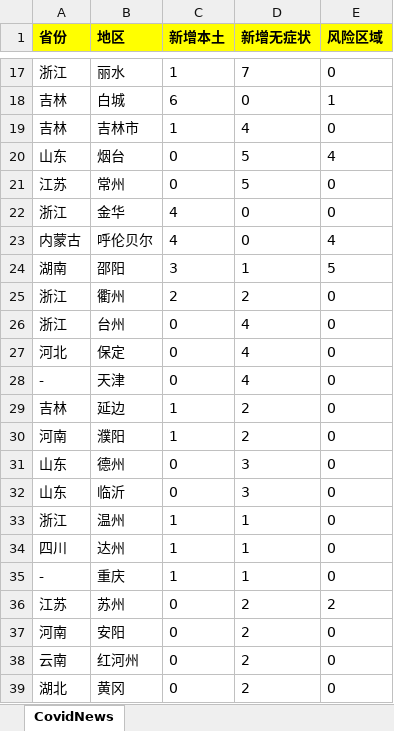
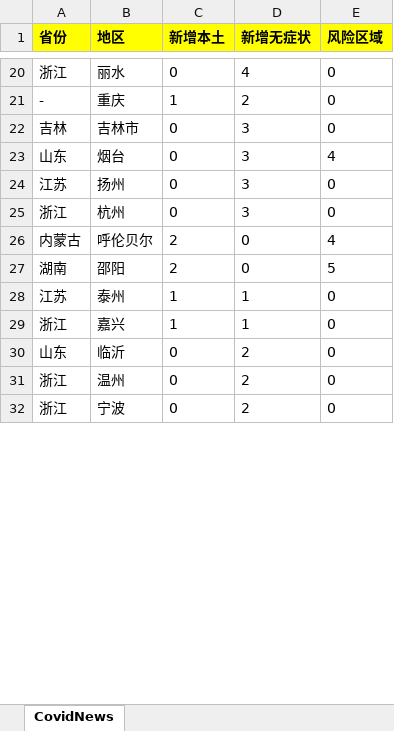
Before and after one commit to yuechengu/robot-extended, an Excel workbook: data/CovidNews.xlsx, sheet CovidNews, drawn as a sheet; only a part is shown, gaps mark what is left out; values as stored, in another font and other column widths than the file's, no borders; removed rows and columns are numbered as before the commit, all else as after; the diff covers the shown part only; the diff names each change by its address in the sheet, - before the commit and + after, or states it on an @@ line.

```diff
--- a/data/CovidNews.xlsx (sheet CovidNews)
+++ b/data/CovidNews.xlsx (sheet CovidNews)
-C20 (新增本土): 1
+C20 (新增本土): 0
-D20 (新增无症状): 7
+D20 (新增无症状): 4
-row 18: 吉林 | 白城 | 6 | 0 | 1
+row 21: - | 重庆 | 1 | 2 | 0
-C22 (新增本土): 1
+C22 (新增本土): 0
-D22 (新增无症状): 4
+D22 (新增无症状): 3
-D23:D24 (新增无症状): 5
+D23:D24 (新增无症状): 3
-B24 (地区): 常州
+B24 (地区): 扬州
-row 22: 浙江 | 金华 | 4 | 0 | 0
+row 25: 浙江 | 杭州 | 0 | 3 | 0
-C26 (新增本土): 4
+C26 (新增本土): 2
-C27 (新增本土): 3
+C27 (新增本土): 2
-D27 (新增无症状): 1
+D27 (新增无症状): 0
-row 25: 浙江 | 衢州 | 2 | 2 | 0
-row 26: 浙江 | 台州 | 0 | 4 | 0
-row 27: 河北 | 保定 | 0 | 4 | 0
-row 28: - | 天津 | 0 | 4 | 0
-row 29: 吉林 | 延边 | 1 | 2 | 0
-row 30: 河南 | 濮阳 | 1 | 2 | 0
-row 31: 山东 | 德州 | 0 | 3 | 0
+row 28: 江苏 | 泰州 | 1 | 1 | 0
+row 29: 浙江 | 嘉兴 | 1 | 1 | 0
-D30 (新增无症状): 3
+D30 (新增无症状): 2
-C31 (新增本土): 1
+C31 (新增本土): 0
-D31 (新增无症状): 1
+D31 (新增无症状): 2
-row 34: 四川 | 达州 | 1 | 1 | 0
-row 35: - | 重庆 | 1 | 1 | 0
-row 36: 江苏 | 苏州 | 0 | 2 | 2
-A32 (省份): 河南
+A32 (省份): 浙江
-B32 (地区): 安阳
+B32 (地区): 宁波
-row 38: 云南 | 红河州 | 0 | 2 | 0
-row 39: 湖北 | 黄冈 | 0 | 2 | 0
```
Also changed, not shown: 13 added rows, 15 removed rows and 37 edited cells elsewhere in this sheet, data/CovidStatus.xlsx, 10 other files.
